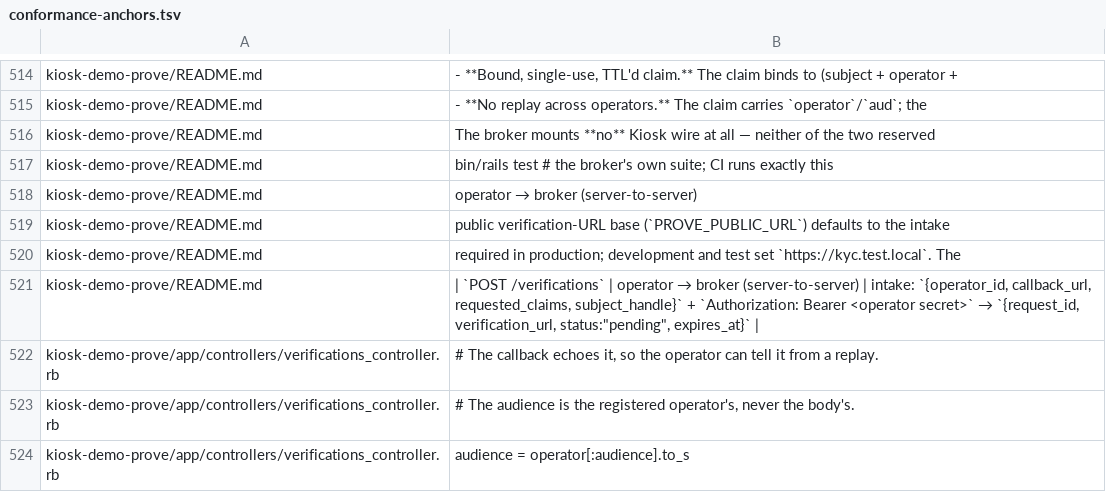
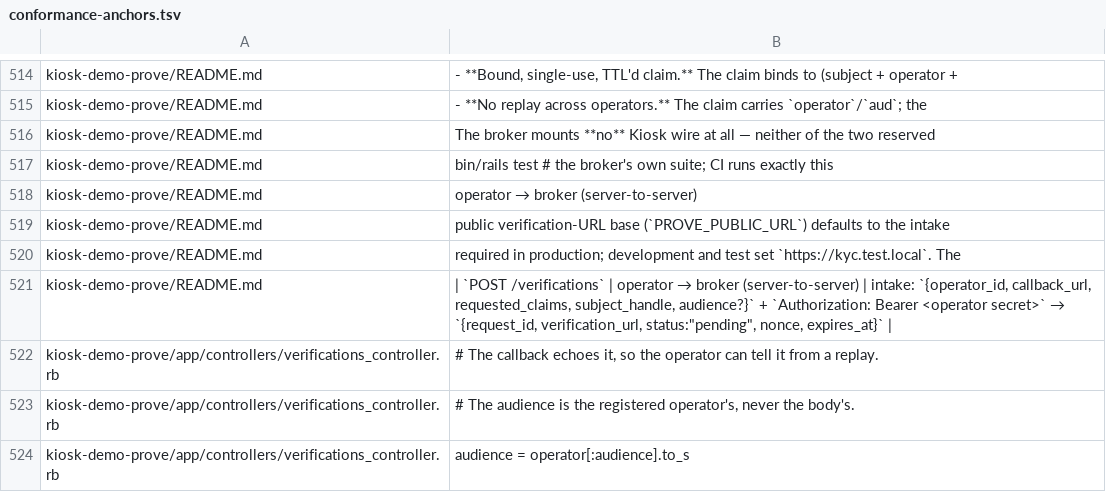
Before and after one commit to kiosk-hq/kiosk, a TSV file: spec/conformance-anchors.tsv, drawn as a sheet; only a part is shown, gaps mark what is left out.

```diff
--- a/spec/conformance-anchors.tsv
+++ b/spec/conformance-anchors.tsv
@@ -520,3 +520,3 @@ kiosk-demo-prove/README.md	public verification-URL base (`PROVE_PUBLIC_URL`) def
 kiosk-demo-prove/README.md	required in production; development and test set `https://kyc.test.local`. The
-kiosk-demo-prove/README.md	| `POST /verifications` | operator → broker (server-to-server) | intake: `{operator_id, callback_url, requested_claims, subject_handle}` + `Authorization: Bearer <operator secret>` → `{request_id, verification_url, status:"pending", expires_at}` |
+kiosk-demo-prove/README.md	| `POST /verifications` | operator → broker (server-to-server) | intake: `{operator_id, callback_url, requested_claims, subject_handle, audience?}` + `Authorization: Bearer <operator secret>` → `{request_id, verification_url, status:"pending", nonce, expires_at}` |
 kiosk-demo-prove/app/controllers/verifications_controller.rb	        # The callback echoes it, so the operator can tell it from a replay.
```
